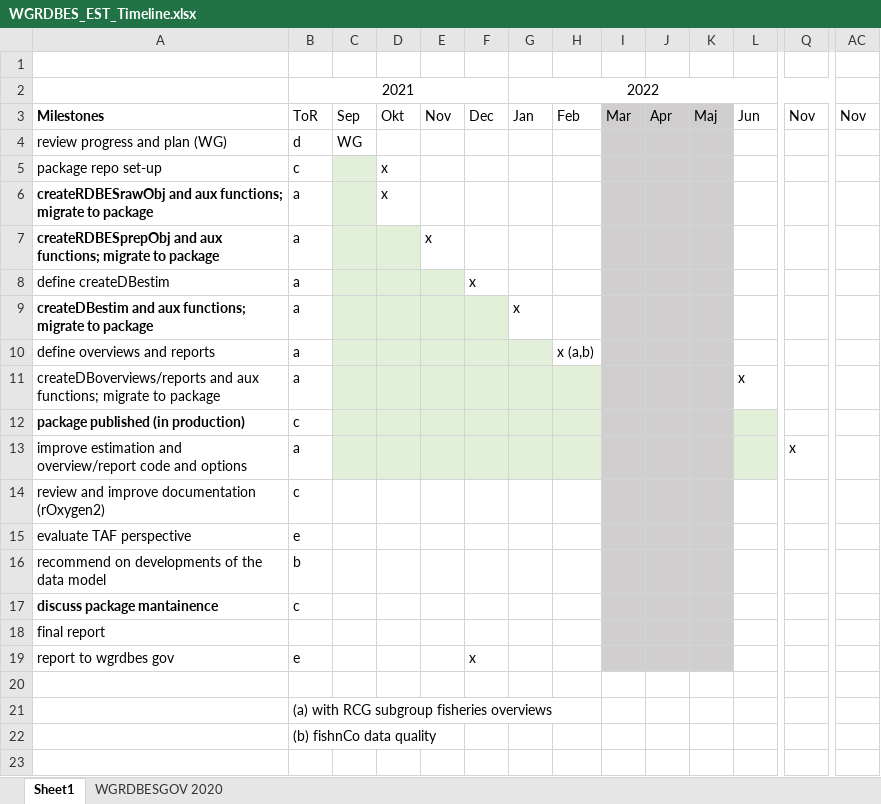
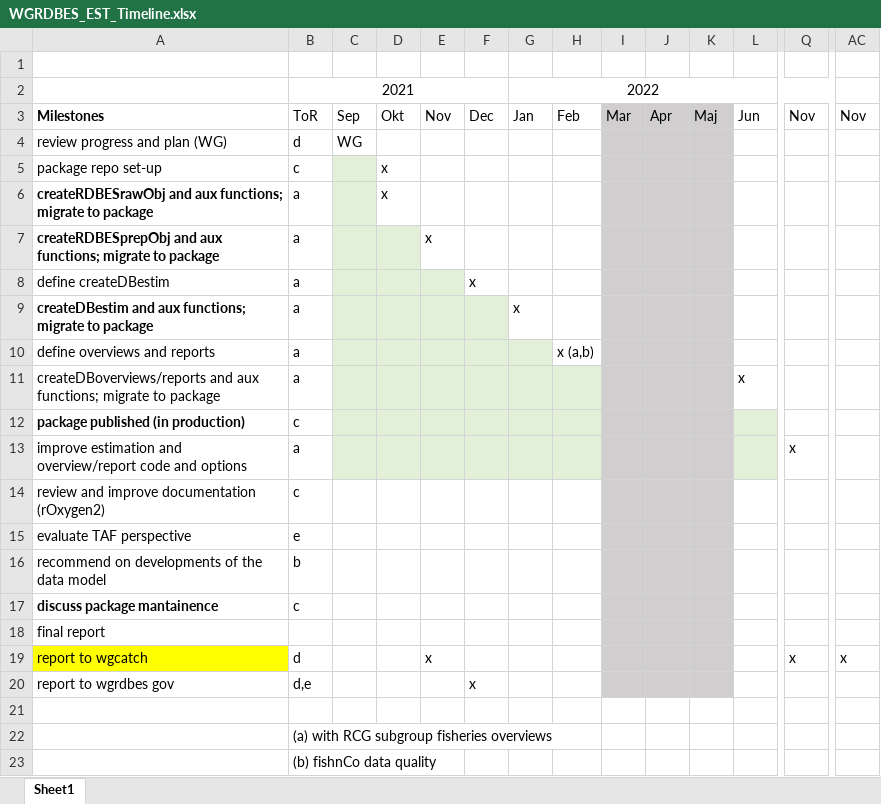
Before and after one commit to ices-eg/WK_RDBES, an Excel workbook: WKRDB-EST2/WGRDBES_EST_Timeline.xlsx, sheet Sheet1, drawn as a sheet; only a part is shown, gaps mark what is left out; values as stored, in another font and other column widths than the file's, no borders; addresses are those after the commit; rows hold the shown columns only; the diff names each change by its address in the sheet, - before the commit and + after, or states it on an @@ line.

Commit message:
Update WGRDBES_EST_Timeline.xlsx

```diff
--- a/WKRDB-EST2/WGRDBES_EST_Timeline.xlsx (sheet Sheet1)
+++ b/WKRDB-EST2/WGRDBES_EST_Timeline.xlsx (sheet Sheet1)
-sheet tab: WGRDBESGOV 2020
+row 19: report to wgcatch | d |  |  | x |  |  |  |  |  |  |  | x | x
-B20: e
+B20: d,e
```
Also changed, not shown: charts or pictures.
